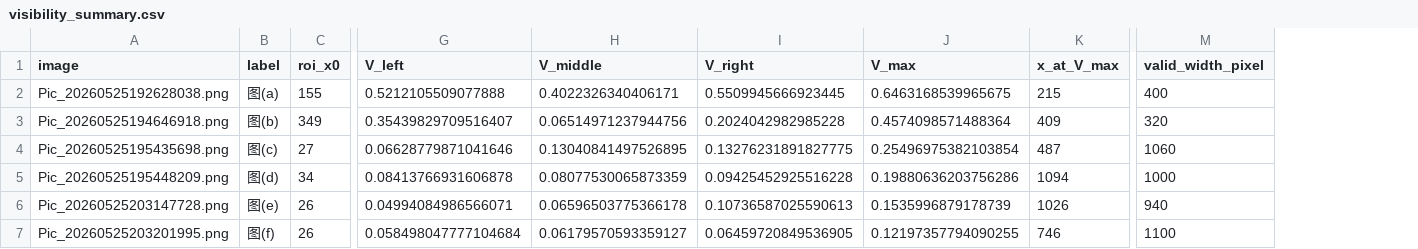
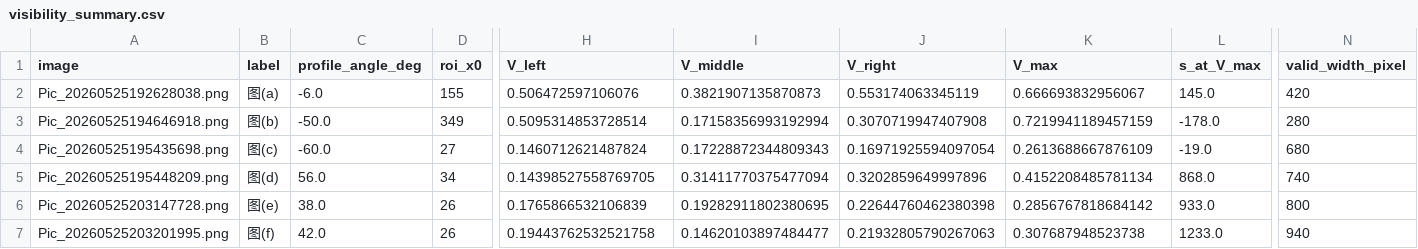
Before and after one commit to Dashu-Li/USTC-Physics-Experiments, a CSV file: 物理学专业基础实验/部分相干光源的空间相干性测量与分析/processed/visibility_summary.csv, drawn as a sheet; only a part is shown, gaps mark what is left out; removed rows and columns are numbered as before the commit, all else as after; the diff names each change by its address in the sheet, - before the commit and + after, or states it on an @@ line.

```diff
--- a/物理学专业基础实验/部分相干光源的空间相干性测量与分析/processed/visibility_summary.csv
+++ b/物理学专业基础实验/部分相干光源的空间相干性测量与分析/processed/visibility_summary.csv
+column C (profile_angle_deg), rows 2-7: -6.0 | -50.0 | -60.0 | 56.0 | 38.0 | 42.0
-column K (x_at_V_max), rows 2-7: 215 | 409 | 487 | 1094 | 1026 | 746
+column L (s_at_V_max), rows 2-7: 145.0 | -178.0 | -19.0 | 868.0 | 933.0 | 1233.0
-H2 (V_left): 0.5212105509077888
+H2 (V_left): 0.506472597106076
-I2 (V_middle): 0.4022326340406171
+I2 (V_middle): 0.3821907135870873
-J2 (V_right): 0.5509945666923445
+J2 (V_right): 0.553174063345119
-K2 (V_max): 0.6463168539965675
+K2 (V_max): 0.666693832956067
-N2 (valid_width_pixel): 400
+N2 (valid_width_pixel): 420
-H3 (V_left): 0.35439829709516407
+H3 (V_left): 0.5095314853728514
-I3 (V_middle): 0.06514971237944756
+I3 (V_middle): 0.17158356993192994
-J3 (V_right): 0.2024042982985228
+J3 (V_right): 0.3070719947407908
-K3 (V_max): 0.4574098571488364
+K3 (V_max): 0.7219941189457159
-N3 (valid_width_pixel): 320
+N3 (valid_width_pixel): 280
-H4 (V_left): 0.06628779871041646
+H4 (V_left): 0.1460712621487824
-I4 (V_middle): 0.13040841497526895
+I4 (V_middle): 0.17228872344809343
-J4 (V_right): 0.13276231891827775
+J4 (V_right): 0.16971925594097054
-K4 (V_max): 0.25496975382103854
+K4 (V_max): 0.2613688667876109
-N4 (valid_width_pixel): 1060
+N4 (valid_width_pixel): 680
-H5 (V_left): 0.08413766931606878
+H5 (V_left): 0.14398527558769705
-I5 (V_middle): 0.08077530065873359
+I5 (V_middle): 0.31411770375477094
-J5 (V_right): 0.09425452925516228
+J5 (V_right): 0.3202859649997896
-K5 (V_max): 0.19880636203756286
+K5 (V_max): 0.4152208485781134
-N5 (valid_width_pixel): 1000
+N5 (valid_width_pixel): 740
-H6 (V_left): 0.04994084986566071
+H6 (V_left): 0.1765866532106839
-I6 (V_middle): 0.06596503775366178
+I6 (V_middle): 0.19282911802380695
-J6 (V_right): 0.10736587025590613
+J6 (V_right): 0.22644760462380398
-K6 (V_max): 0.1535996879178739
+K6 (V_max): 0.2856767818684142
-N6 (valid_width_pixel): 940
+N6 (valid_width_pixel): 800
-H7 (V_left): 0.058498047777104684
+H7 (V_left): 0.19443762532521758
-I7 (V_middle): 0.06179570593359127
+I7 (V_middle): 0.14620103897484477
-J7 (V_right): 0.06459720849536905
+J7 (V_right): 0.21932805790267063
-K7 (V_max): 0.12197357794090255
+K7 (V_max): 0.307687948523738
-N7 (valid_width_pixel): 1100
+N7 (valid_width_pixel): 940
```
Also changed, not shown: 物理学专业基础实验/部分相干光源的空间相干性测量与分析/processed/visibility_profiles.csv, 8 other files.
